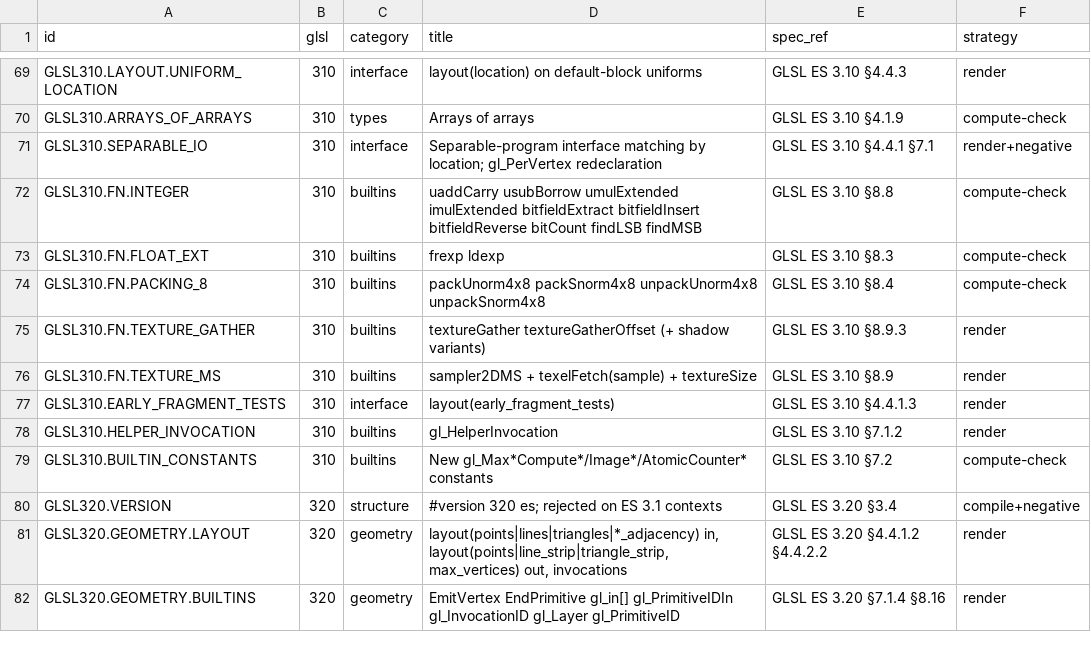
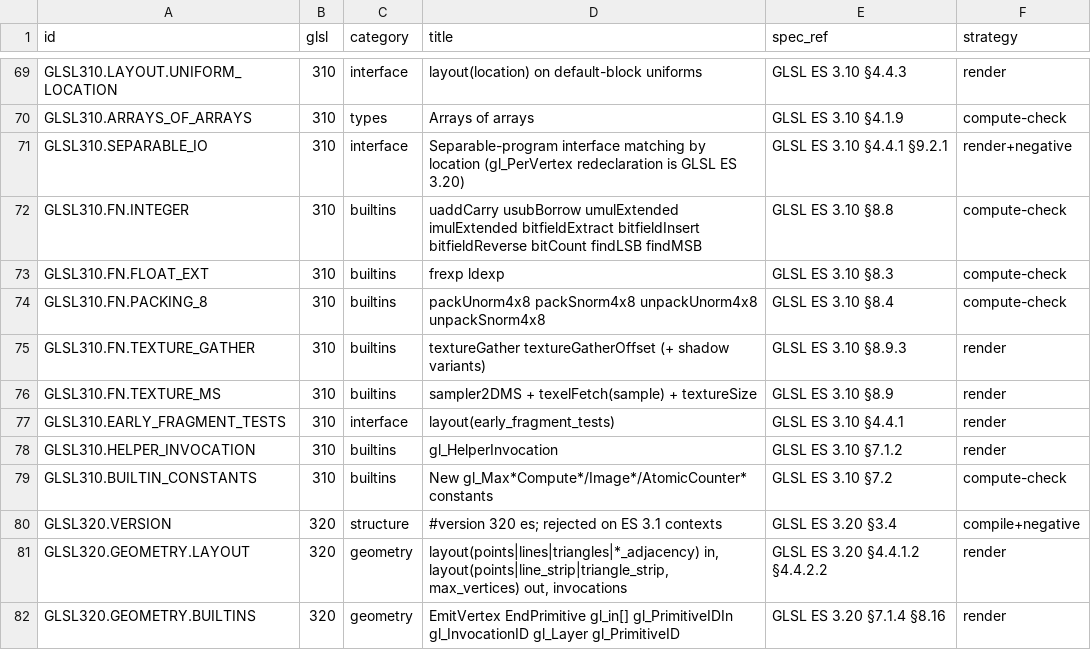
Before and after one commit to libcnalab/opengles3-demos, a CSV file: inventory/glsl_features.csv, drawn as a sheet; only a part is shown, gaps mark what is left out.

Commit message:
Integrate ES 3.1 batch: pipelines, interface query, SSBO/std430, atomics, stencil texturing, no-attachment FBOs
Full suite 304/304. Eight more Mesa deviations verified (spot-checked the
GLSL ES 3.10 atomic-binding and early_fragment_tests rules in the spec text)
and recorded in KNOWN_LIMITATIONS.md; two inventory references corrected.

```diff
--- a/inventory/glsl_features.csv
+++ b/inventory/glsl_features.csv
@@ -70,3 +70,3 @@ GLSL310.LAYOUT.UNIFORM_LOCATION,310,interface,layout(location) on default-block
 GLSL310.ARRAYS_OF_ARRAYS,310,types,Arrays of arrays,GLSL ES 3.10 §4.1.9,compute-check
-GLSL310.SEPARABLE_IO,310,interface,Separable-program interface matching by location; gl_PerVertex redeclaration,GLSL ES 3.10 §4.4.1 §7.1,render+negative
+GLSL310.SEPARABLE_IO,310,interface,Separable-program interface matching by location (gl_PerVertex redeclaration is GLSL ES 3.20),GLSL ES 3.10 §4.4.1 §9.2.1,render+negative
 GLSL310.FN.INTEGER,310,builtins,uaddCarry usubBorrow umulExtended imulExtended bitfieldExtract bitfieldInsert bitfieldReverse bitCount findLSB findMSB,GLSL ES 3.10 §8.8,compute-check
@@ -76,3 +76,3 @@ GLSL310.FN.TEXTURE_GATHER,310,builtins,textureGather textureGatherOffset (+ shad
 GLSL310.FN.TEXTURE_MS,310,builtins,sampler2DMS + texelFetch(sample) + textureSize,GLSL ES 3.10 §8.9,render
-GLSL310.EARLY_FRAGMENT_TESTS,310,interface,layout(early_fragment_tests),GLSL ES 3.10 §4.4.1.3,render
+GLSL310.EARLY_FRAGMENT_TESTS,310,interface,layout(early_fragment_tests),GLSL ES 3.10 §4.4.1,render
 GLSL310.HELPER_INVOCATION,310,builtins,gl_HelperInvocation,GLSL ES 3.10 §7.1.2,render
```
Also changed, not shown: 7 other files.
